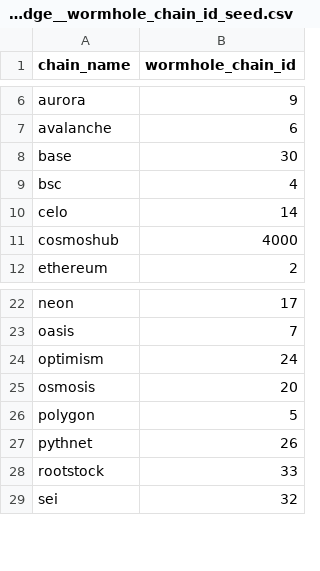
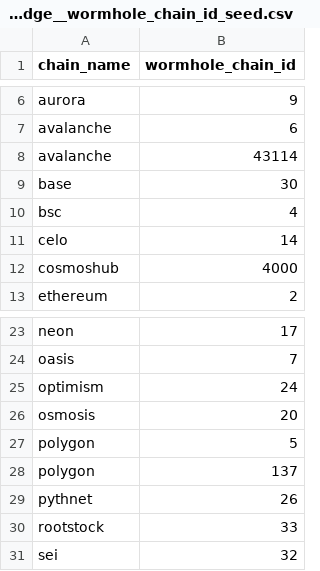
Before and after one commit to FlipsideCrypto/bsc-models, a CSV file: data/silver_bridge__wormhole_chain_id_seed.csv, drawn as a sheet; only a part is shown, gaps mark what is left out.

Commit message:
wormhole seed

```diff
--- a/data/silver_bridge__wormhole_chain_id_seed.csv
+++ b/data/silver_bridge__wormhole_chain_id_seed.csv
@@ -7,2 +7,3 @@ aurora,9
 avalanche,6
+avalanche,43114
 base,30
@@ -26,2 +27,3 @@ osmosis,20
 polygon,5
+polygon,137
 pythnet,26
```
